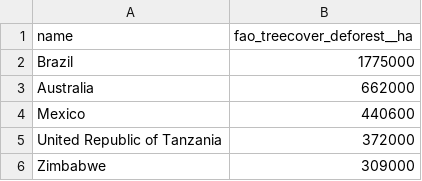
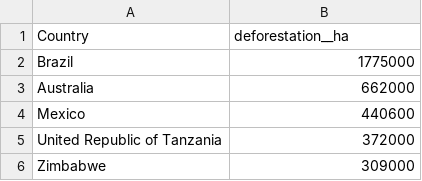
Before and after one commit to Jolie0/DECO3100, a CSV file: Global deforestation rankings.csv, drawn as a sheet; only a part is shown.

Commit message:
Update Global deforestation rankings.csv

```diff
--- a/Global deforestation rankings.csv
+++ b/Global deforestation rankings.csv
@@ -1,2 +1,2 @@
-name,fao_treecover_deforest__ha
+Country,deforestation__ha
 Brazil,1775000
```
